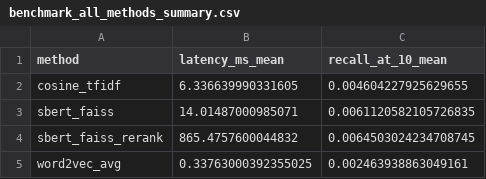
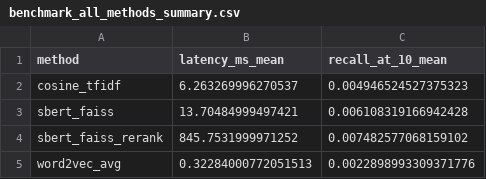
Before and after one commit to Zameister/PAA-busca-semantica, a CSV file: results/benchmark_all_methods_summary.csv, drawn as a sheet.

```diff
--- a/results/benchmark_all_methods_summary.csv
+++ b/results/benchmark_all_methods_summary.csv
@@ -1,5 +1,5 @@
 method,latency_ms_mean,recall_at_10_mean
-cosine_tfidf,6.336639990331605,0.004604227925629655
-sbert_faiss,14.01487000985071,0.0061120582105726835
-sbert_faiss_rerank,865.4757600044832,0.0064503024234708745
-word2vec_avg,0.33763000392355025,0.002463938863049161
+cosine_tfidf,6.263269996270537,0.004946524527375323
+sbert_faiss,13.70484999497421,0.006108319166942428
+sbert_faiss_rerank,845.7531999971252,0.007482577068159102
+word2vec_avg,0.32284000772051513,0.0022898993309371776
```
Also changed, not shown: results/benchmark_all_methods_raw.csv, 2 other files.
